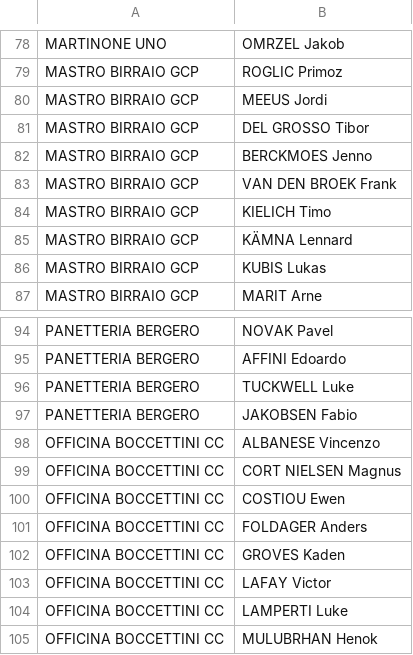
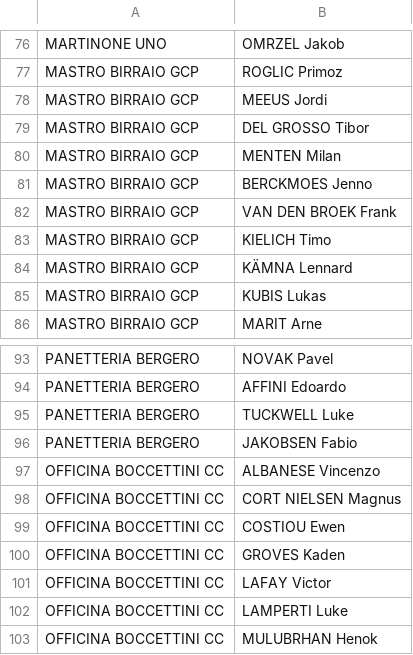
Before and after one commit to thomasrobiglio/ciclismo-reale, a CSV file: data/pcs_no_program.csv, drawn as a sheet; only a part is shown, gaps mark what is left out; the diff covers the shown part only.

```diff
--- a/data/pcs_no_program.csv
+++ b/data/pcs_no_program.csv
@@ -81,2 +79,3 @@ MASTRO BIRRAIO GCP,MEEUS Jordi
 MASTRO BIRRAIO GCP,DEL GROSSO Tibor
+MASTRO BIRRAIO GCP,MENTEN Milan
 MASTRO BIRRAIO GCP,BERCKMOES Jenno
@@ -100,3 +99,2 @@ OFFICINA BOCCETTINI CC,CORT NIELSEN Magnus
 OFFICINA BOCCETTINI CC,COSTIOU Ewen
-OFFICINA BOCCETTINI CC,FOLDAGER Anders
 OFFICINA BOCCETTINI CC,GROVES Kaden
```
Also changed, not shown: 3 added rows and 7 removed rows elsewhere in this file, data/cqranking_riders.csv, data/mensile.csv, 15 other files.
